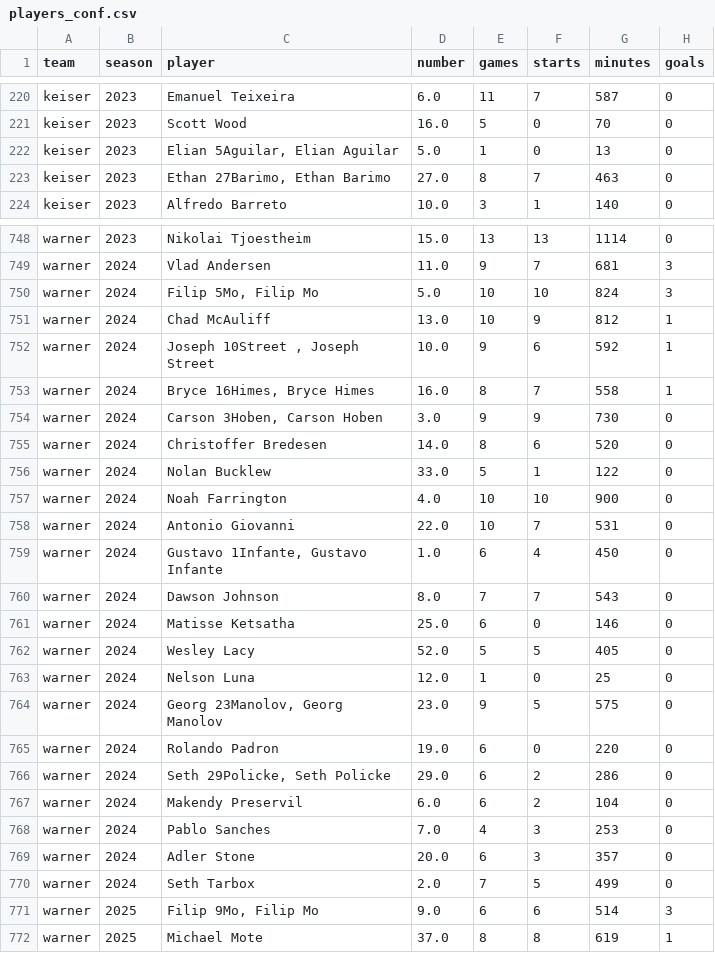
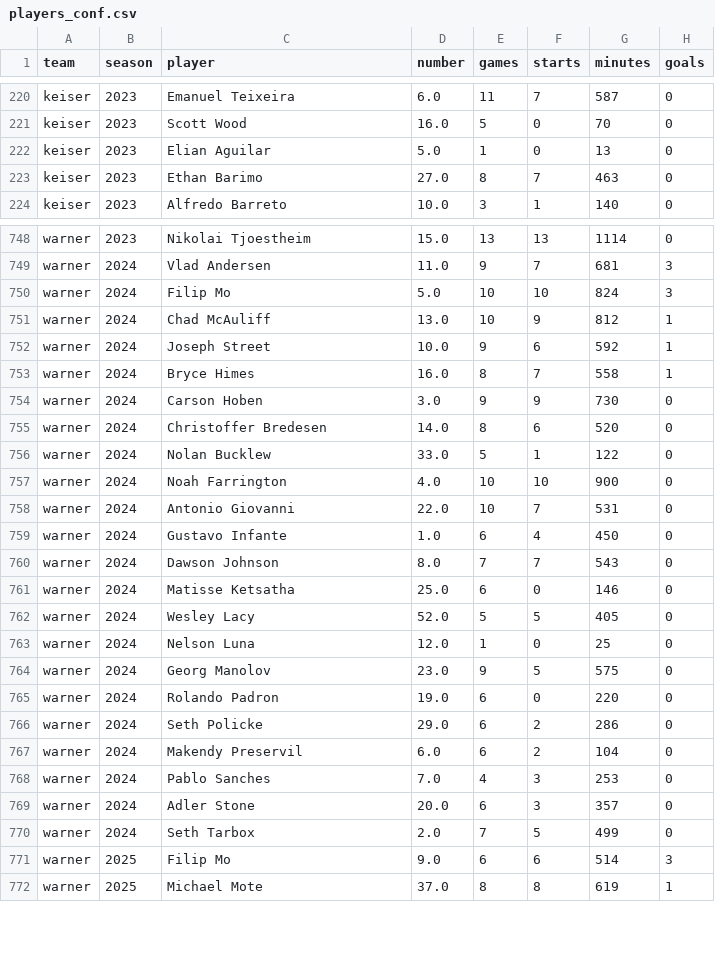
Before and after one commit to spedrazap2302/ncf-soccer-analytics, a CSV file: data/clean/players_conf.csv, drawn as a sheet; only a part is shown, gaps mark what is left out; the diff covers the shown part only; the diff names each change by its address in the sheet, - before the commit and + after, or states it on an @@ line.

```diff
--- a/data/clean/players_conf.csv
+++ b/data/clean/players_conf.csv
-C222 (player): Elian 5Aguilar, Elian Aguilar
+C222 (player): Elian Aguilar
-C223 (player): Ethan 27Barimo, Ethan Barimo
+C223 (player): Ethan Barimo
-C750 (player): Filip 5Mo, Filip Mo
+C750 (player): Filip Mo
-C752 (player): Joseph 10Street , Joseph Street
+C752 (player): Joseph Street
-C753 (player): Bryce 16Himes, Bryce Himes
+C753 (player): Bryce Himes
-C754 (player): Carson 3Hoben, Carson Hoben
+C754 (player): Carson Hoben
-C759 (player): Gustavo 1Infante, Gustavo Infante
+C759 (player): Gustavo Infante
-C764 (player): Georg 23Manolov, Georg Manolov
+C764 (player): Georg Manolov
-C766 (player): Seth 29Policke, Seth Policke
+C766 (player): Seth Policke
-C771 (player): Filip 9Mo, Filip Mo
+C771 (player): Filip Mo
```
Also changed, not shown: 46 edited cells elsewhere in this file, data/clean/goalies.csv, data/clean/goalies_conf.csv, 7 other files.
